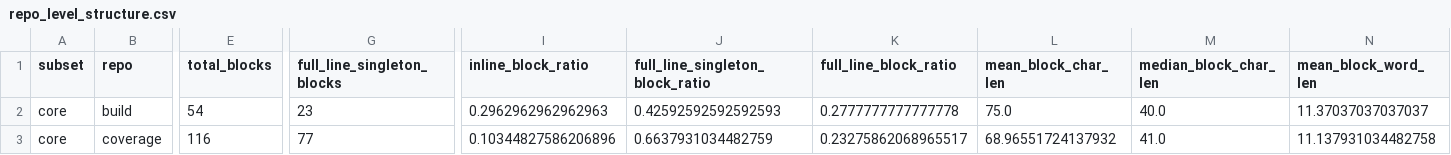
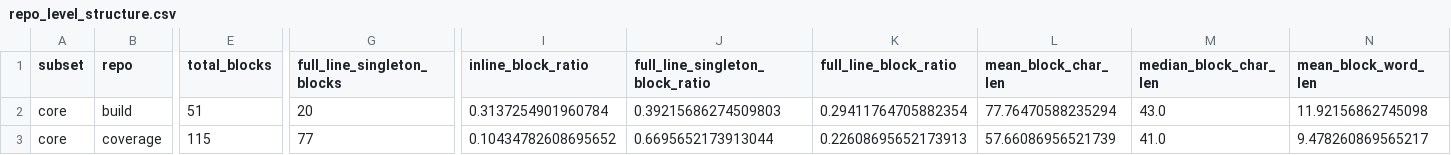
Before and after one commit to mikegaravani/py-comment-evolution, a CSV file: results/core/structure/repo_level_structure.csv, drawn as a sheet; only a part is shown, gaps mark what is left out; the diff covers the shown part only; the diff names each change by its address in the sheet, - before the commit and + after, or states it on an @@ line.

Commit message:
add structure visualization

```diff
--- a/results/core/structure/repo_level_structure.csv
+++ b/results/core/structure/repo_level_structure.csv
-E2 (total_blocks): 54
+E2 (total_blocks): 51
-G2 (full_line_singleton_blocks): 23
+G2 (full_line_singleton_blocks): 20
-I2 (inline_block_ratio): 0.2962962962962963
+I2 (inline_block_ratio): 0.3137254901960784
-J2 (full_line_singleton_block_ratio): 0.42592592592592593
+J2 (full_line_singleton_block_ratio): 0.39215686274509803
-K2 (full_line_block_ratio): 0.2777777777777778
+K2 (full_line_block_ratio): 0.29411764705882354
-L2 (mean_block_char_len): 75.0
+L2 (mean_block_char_len): 77.76470588235294
-M2 (median_block_char_len): 40.0
+M2 (median_block_char_len): 43.0
-N2 (mean_block_word_len): 11.37037037037037
+N2 (mean_block_word_len): 11.92156862745098
-E3 (total_blocks): 116
+E3 (total_blocks): 115
-I3 (inline_block_ratio): 0.10344827586206896
+I3 (inline_block_ratio): 0.10434782608695652
-J3 (full_line_singleton_block_ratio): 0.6637931034482759
+J3 (full_line_singleton_block_ratio): 0.6695652173913044
-K3 (full_line_block_ratio): 0.23275862068965517
+K3 (full_line_block_ratio): 0.22608695652173913
-L3 (mean_block_char_len): 68.96551724137932
+L3 (mean_block_char_len): 57.66086956521739
-N3 (mean_block_word_len): 11.137931034482758
+N3 (mean_block_word_len): 9.478260869565217
```
Also changed, not shown: 74 edited cells elsewhere in this file, results/core/structure/group_level_structure.csv, 5 other files.
